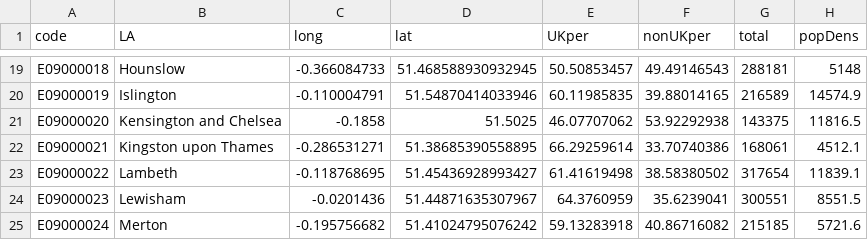
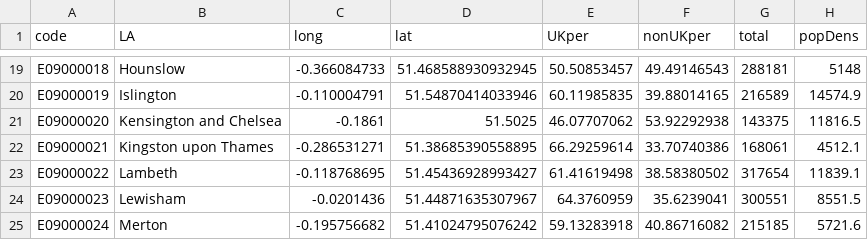
Before and after one commit to Sums02/data1, a CSV file: residenceLength.csv, drawn as a sheet; only a part is shown, gaps mark what is left out.

Commit message:
Update residenceLength.csv

```diff
--- a/residenceLength.csv
+++ b/residenceLength.csv
@@ -20,3 +20,3 @@ E09000018,Hounslow,-0.366084733,51.468588930932945,50.50853457,49.49146543,28818
 E09000019,Islington,-0.110004791,51.54870414033946,60.11985835,39.88014165,216589,14574.9
-E09000020,Kensington and Chelsea,-0.1858,51.5025,46.07707062,53.92292938,143375,11816.5
+E09000020,Kensington and Chelsea,-0.1861,51.5025,46.07707062,53.92292938,143375,11816.5
 E09000021,Kingston upon Thames,-0.286531271,51.38685390558895,66.29259614,33.70740386,168061,4512.1
```
